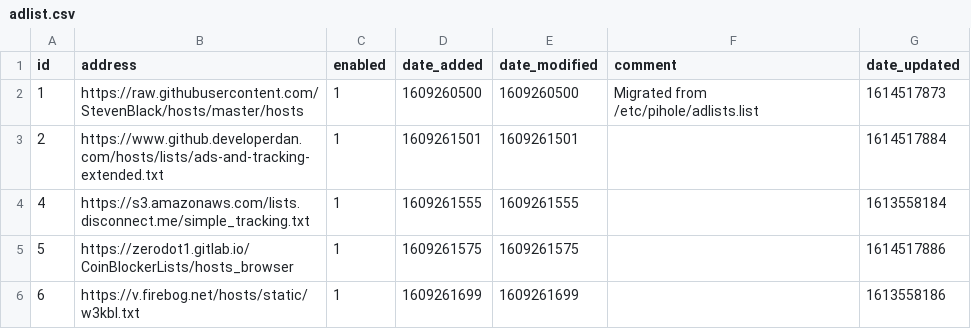
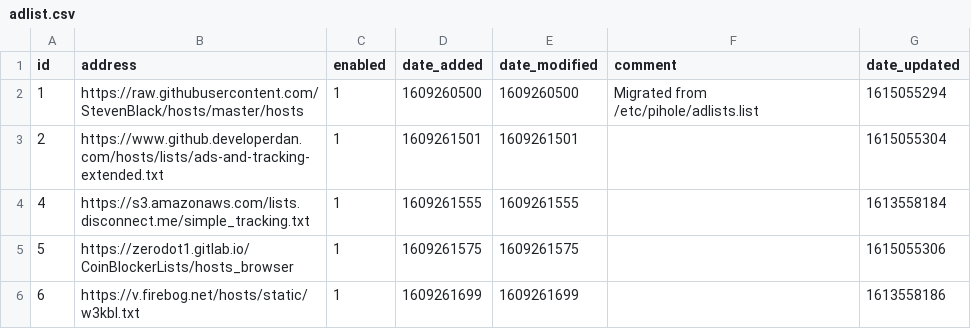
Before and after one commit to sigsgaard/Pihole-sync, a CSV file: adlist.csv, drawn as a sheet.

Commit message:
Updated marts  6, 2021  7:30

```diff
--- a/adlist.csv
+++ b/adlist.csv
@@ -1,6 +1,6 @@
 id,address,enabled,date_added,date_modified,comment,date_updated
-1,https://raw.githubusercontent.com/StevenBlack/hosts/master/hosts,1,1609260500,1609260500,"Migrated from /etc/pihole/adlists.list",1614517873
-2,https://www.github.developerdan.com/hosts/lists/ads-and-tracking-extended.txt,1,1609261501,1609261501,"",1614517884
+1,https://raw.githubusercontent.com/StevenBlack/hosts/master/hosts,1,1609260500,1609260500,"Migrated from /etc/pihole/adlists.list",1615055294
+2,https://www.github.developerdan.com/hosts/lists/ads-and-tracking-extended.txt,1,1609261501,1609261501,"",1615055304
 4,https://s3.amazonaws.com/lists.disconnect.me/simple_tracking.txt,1,1609261555,1609261555,"",1613558184
-5,https://zerodot1.gitlab.io/CoinBlockerLists/hosts_browser,1,1609261575,1609261575,"",1614517886
+5,https://zerodot1.gitlab.io/CoinBlockerLists/hosts_browser,1,1609261575,1609261575,"",1615055306
 6,https://v.firebog.net/hosts/static/w3kbl.txt,1,1609261699,1609261699,"",1613558186
```
